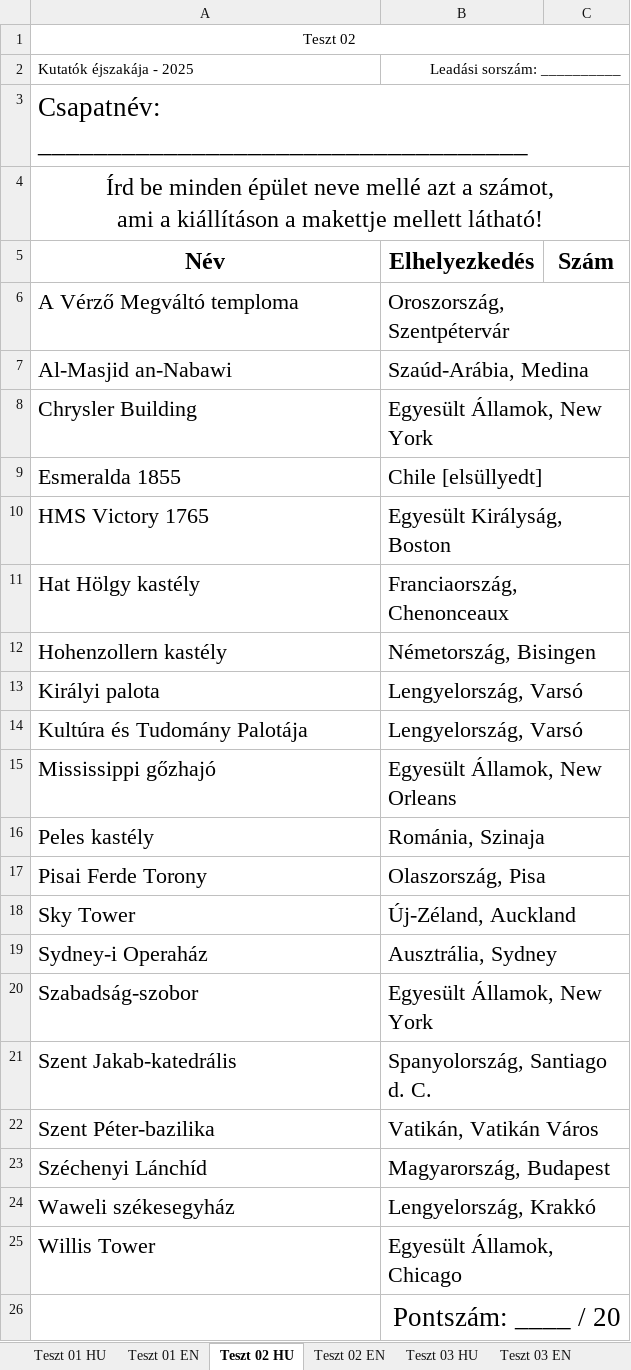
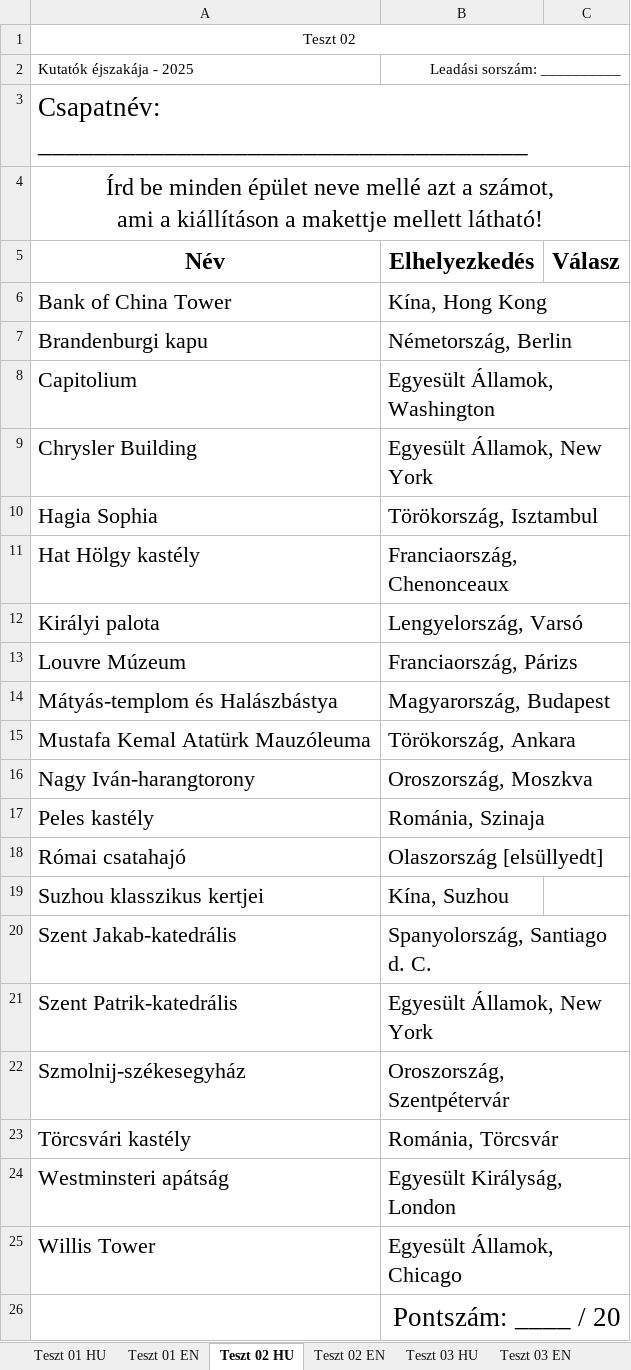
Before and after one commit to baconhoney/3DPuzzleQuiz, an Excel workbook: Server/masterdata/ManualTests/Tesztek.xlsx, sheet Teszt 02 HU, drawn as a sheet; values as stored, in another font and other column widths than the file's, no borders; removed rows and columns are numbered as before the commit, all else as after; the diff names each change by its address in the sheet, - before the commit and + after, or states it on an @@ line.

```diff
--- a/Server/masterdata/ManualTests/Tesztek.xlsx (sheet Teszt 02 HU)
+++ b/Server/masterdata/ManualTests/Tesztek.xlsx (sheet Teszt 02 HU)
-C5: Szám
+C5: Válasz
-row 6: A Vérző Megváltó temploma | Oroszország, Szentpétervár
-row 7: Al-Masjid an-Nabawi | Szaúd-Arábia, Medina
+row 6: Bank of China Tower | Kína, Hong Kong
+row 7: Brandenburgi kapu | Németország, Berlin
+row 8: Capitolium | Egyesült Államok, Washington
-row 9: Esmeralda 1855 | Chile [elsüllyedt]
-row 10: HMS Victory 1765 | Egyesült Királyság, Boston
+row 10: Hagia Sophia | Törökország, Isztambul
-row 12: Hohenzollern kastély | Németország, Bisingen
-row 14: Kultúra és Tudomány Palotája | Lengyelország, Varsó
-row 15: Mississippi gőzhajó | Egyesült Államok, New Orleans
+row 13: Louvre Múzeum | Franciaország, Párizs
+row 14: Mátyás-templom és Halászbástya | Magyarország, Budapest
+row 15: Mustafa Kemal Atatürk Mauzóleuma | Törökország, Ankara
+row 16: Nagy Iván-harangtorony | Oroszország, Moszkva
-row 17: Pisai Ferde Torony | Olaszország, Pisa
-row 18: Sky Tower | Új-Zéland, Auckland
-row 19: Sydney-i Operaház | Ausztrália, Sydney
-row 20: Szabadság-szobor | Egyesült Államok, New York
+row 18: Római csatahajó | Olaszország [elsüllyedt]
+row 19: Suzhou klasszikus kertjei | Kína, Suzhou
-row 22: Szent Péter-bazilika | Vatikán, Vatikán Város
-row 23: Széchenyi Lánchíd | Magyarország, Budapest
-row 24: Waweli székesegyház | Lengyelország, Krakkó
+row 21: Szent Patrik-katedrális | Egyesült Államok, New York
+row 22: Szmolnij-székesegyház | Oroszország, Szentpétervár
+row 23: Törcsvári kastély | Románia, Törcsvár
+row 24: Westminsteri apátság | Egyesült Királyság, London
```
Also changed, not shown: sheet Teszt 03 EN, sheet Teszt 03 HU, sheet Teszt 07 EN, sheet Teszt 07 HU, sheet Teszt 08 HU, sheet Teszt 05 HU, 9 more sheets, Server/masterdata/ManualTests/100asTeszt.xlsx, Server/masterdata/ManualTests/Listák.xlsx, 5 other files.
